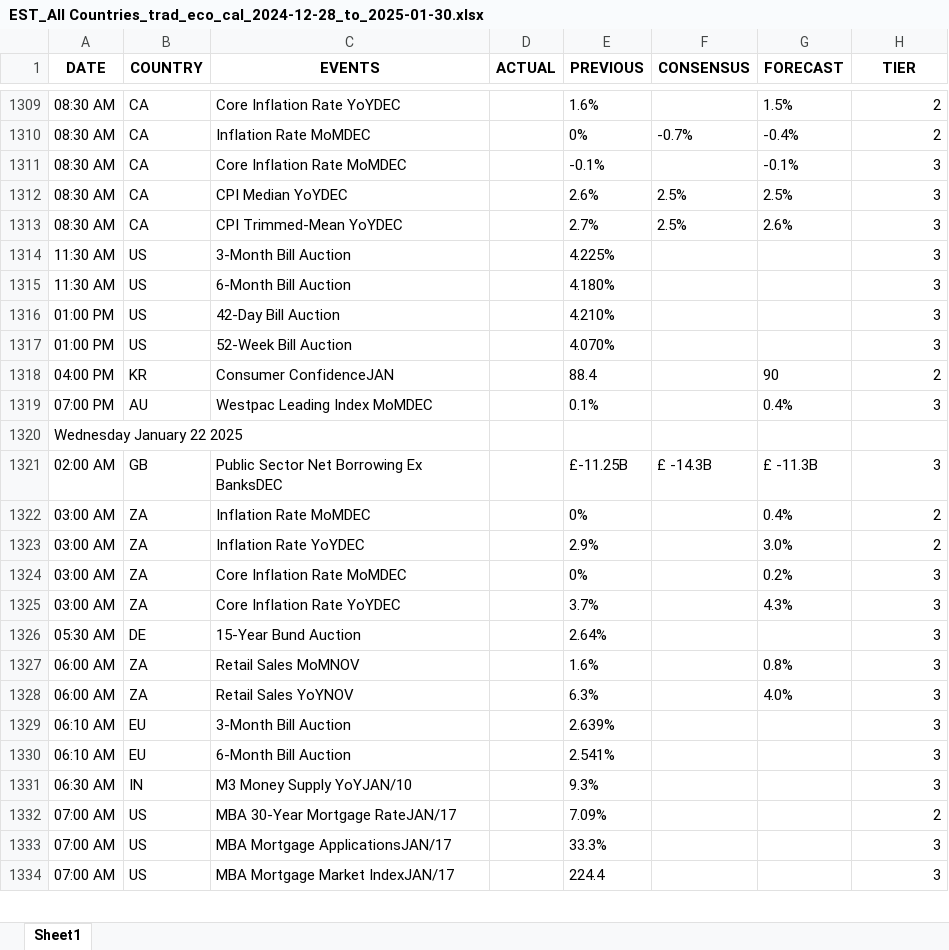
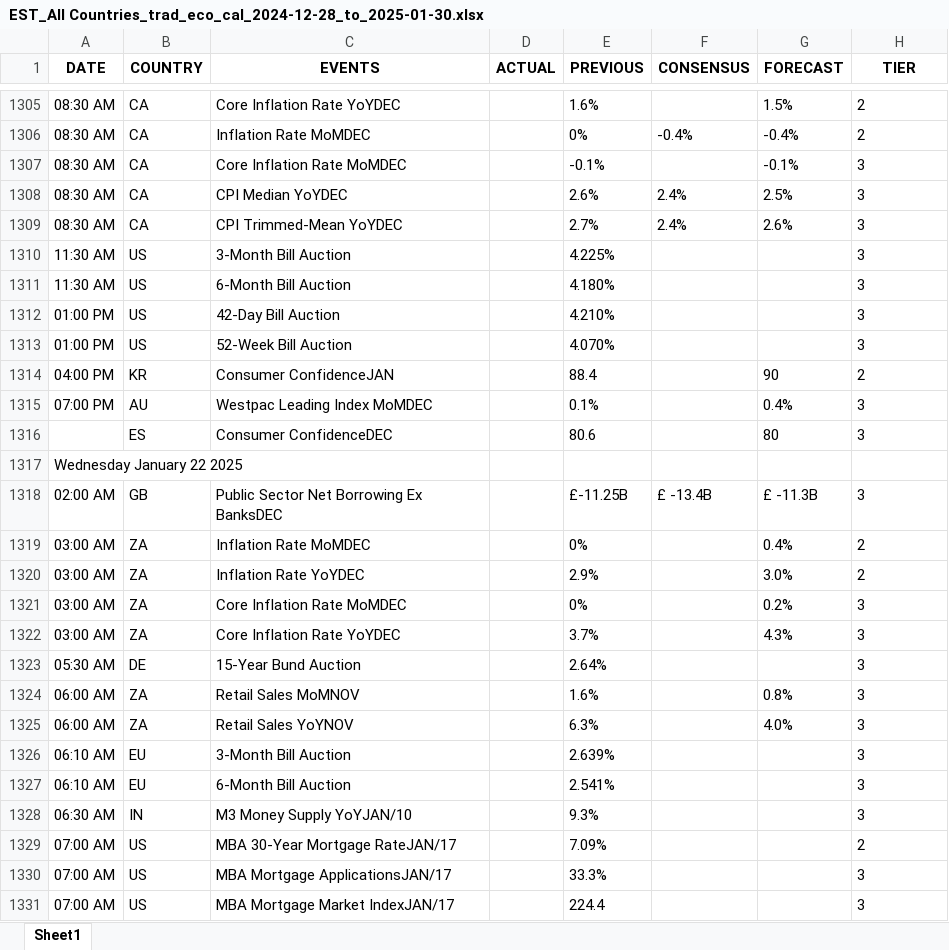
Before and after one commit to krishangguptafibonacciresearch/TradingEconomicsCalendar, an Excel workbook: Input_data/EST_All Countries_trad_eco_cal_2024-12-28_to_2025-01-30.xlsx, sheet Sheet1, drawn as a sheet; only a part is shown, gaps mark what is left out; values as stored, in another font and other column widths than the file's, no borders; addresses are those after the commit; the diff covers the shown part only; the diff names each change by its address in the sheet, - before the commit and + after, or states it on an @@ line.

```diff
--- a/Input_data/EST_All Countries_trad_eco_cal_2024-12-28_to_2025-01-30.xlsx (sheet Sheet1)
+++ b/Input_data/EST_All Countries_trad_eco_cal_2024-12-28_to_2025-01-30.xlsx (sheet Sheet1)
-H1305:H1315 alignment: right
+H1305:H1315 alignment: left
-F1306 (CONSENSUS): -0.7%
+F1306 (CONSENSUS): -0.4%
-F1308:F1309 (CONSENSUS): 2.5%
+F1308:F1309 (CONSENSUS): 2.4%
@@ row 1282 moved to row 1316: ES @@
-F1318 (CONSENSUS): £ -14.3B
+F1318 (CONSENSUS): £ -13.4B
-H1318:H1331 alignment: right
+H1318:H1331 alignment: left
```
Also changed, not shown: 56 added rows, 8 removed rows, 1 moved row, 26 edited cells and cell formats elsewhere in this sheet, 6 other files.
